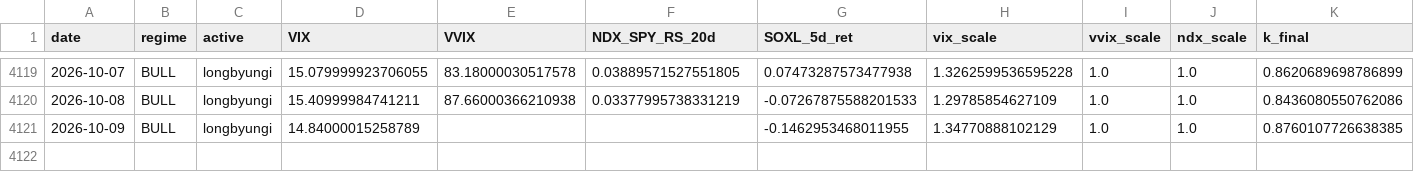
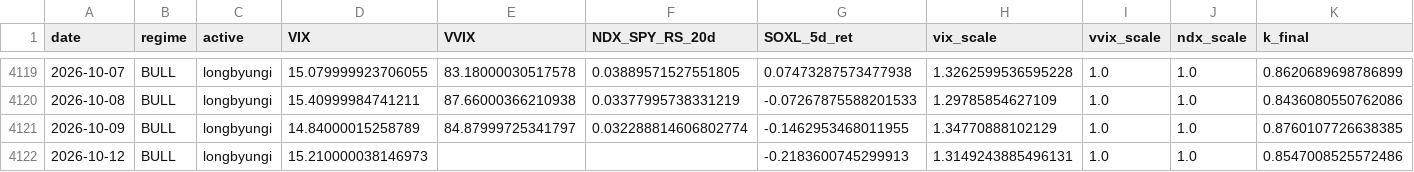
Before and after one commit to sunghakg/bube-v1-dashboard, a CSV file: data/v2_final/signal_diagnostics.csv, drawn as a sheet; only a part is shown, gaps mark what is left out; rows hold the shown columns only; the diff names each change by its address in the sheet, - before the commit and + after, or states it on an @@ line.

```diff
--- a/data/v2_final/signal_diagnostics.csv
+++ b/data/v2_final/signal_diagnostics.csv
-E4121 (VVIX): (empty)
+E4121 (VVIX): 84.87999725341797
-F4121 (NDX_SPY_RS_20d): (empty)
+F4121 (NDX_SPY_RS_20d): 0.032288814606802774
+row 4122: 2026-10-12 | BULL | longbyungi | 15.210000038146973 |  |  | -0.2183600745299913 | 1.3149243885496131 | 1.0 | 1.0 | 0.8547008525572486
```
Also changed, not shown: data/champ_nomargin/daily.csv, data/champ_nomargin/equity_curves.csv, 9 other files.
